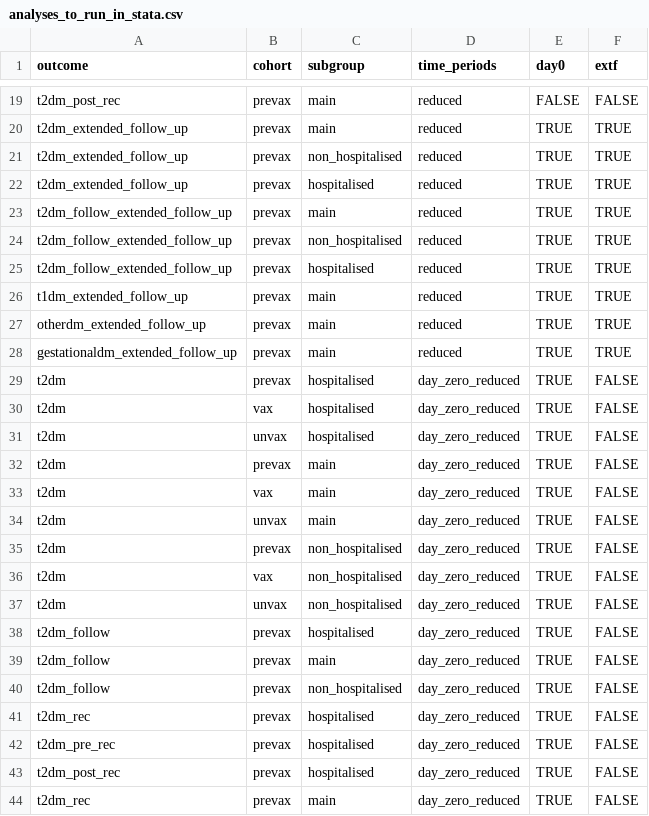
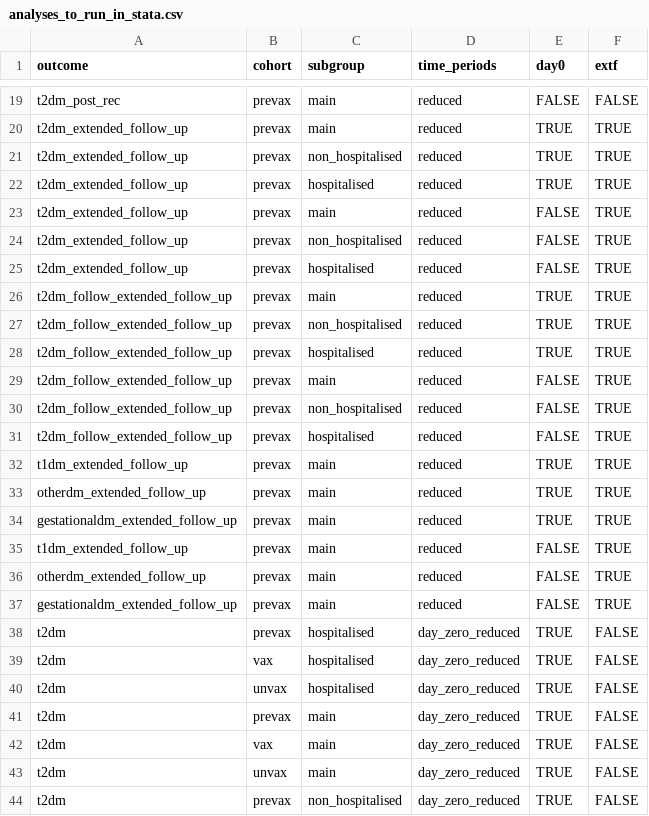
Before and after one commit to opensafely/post-covid-diabetes, a CSV file: lib/analyses_to_run_in_stata.csv, drawn as a sheet; only a part is shown, gaps mark what is left out; the shorter side is filled out with more unchanged rows.

Commit message:
update stata analyses

```diff
--- a/lib/analyses_to_run_in_stata.csv
+++ b/lib/analyses_to_run_in_stata.csv
@@ -22,2 +22,5 @@ t2dm_extended_follow_up,prevax,non_hospitalised,reduced,TRUE,TRUE
 t2dm_extended_follow_up,prevax,hospitalised,reduced,TRUE,TRUE
+t2dm_extended_follow_up,prevax,main,reduced,FALSE,TRUE
+t2dm_extended_follow_up,prevax,non_hospitalised,reduced,FALSE,TRUE
+t2dm_extended_follow_up,prevax,hospitalised,reduced,FALSE,TRUE
 t2dm_follow_extended_follow_up,prevax,main,reduced,TRUE,TRUE
@@ -25,2 +28,5 @@ t2dm_follow_extended_follow_up,prevax,non_hospitalised,reduced,TRUE,TRUE
 t2dm_follow_extended_follow_up,prevax,hospitalised,reduced,TRUE,TRUE
+t2dm_follow_extended_follow_up,prevax,main,reduced,FALSE,TRUE
+t2dm_follow_extended_follow_up,prevax,non_hospitalised,reduced,FALSE,TRUE
+t2dm_follow_extended_follow_up,prevax,hospitalised,reduced,FALSE,TRUE
 t1dm_extended_follow_up,prevax,main,reduced,TRUE,TRUE
@@ -28,2 +34,5 @@ otherdm_extended_follow_up,prevax,main,reduced,TRUE,TRUE
 gestationaldm_extended_follow_up,prevax,main,reduced,TRUE,TRUE
+t1dm_extended_follow_up,prevax,main,reduced,FALSE,TRUE
+otherdm_extended_follow_up,prevax,main,reduced,FALSE,TRUE
+gestationaldm_extended_follow_up,prevax,main,reduced,FALSE,TRUE
 t2dm,prevax,hospitalised,day_zero_reduced,TRUE,FALSE
```
Also changed, not shown: 1 other file.
